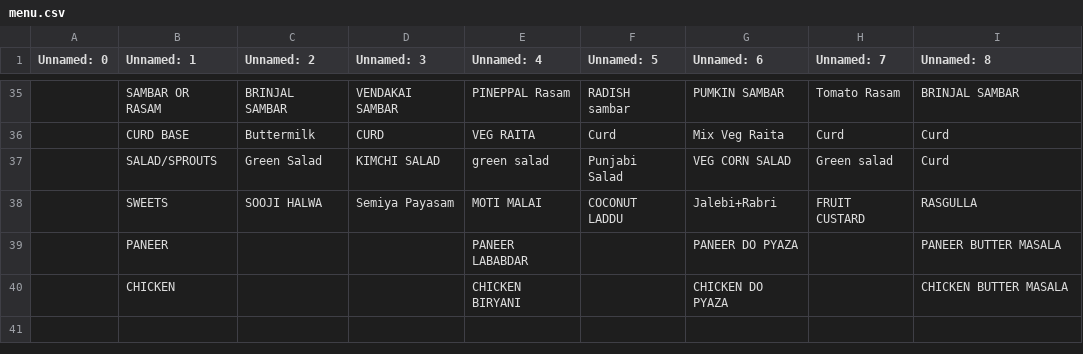
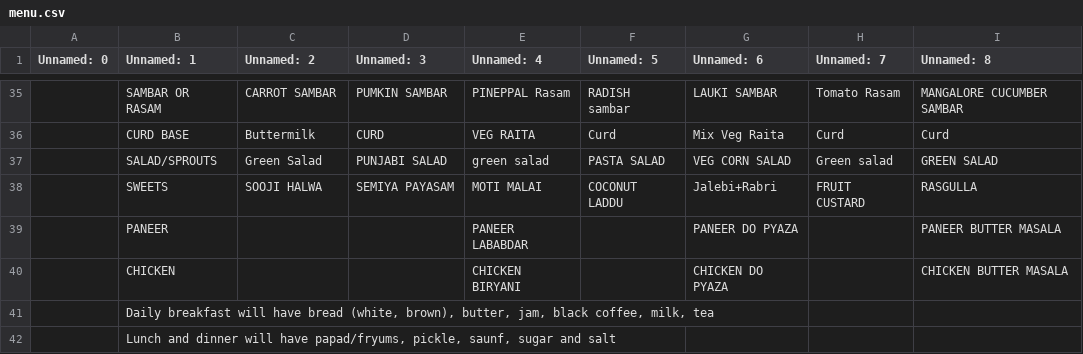
Before and after one commit to kphanipavan/IIITB_Menu, a CSV file: menu.csv, drawn as a sheet; only a part is shown, gaps mark what is left out; the diff covers the shown part only; the diff names each change by its address in the sheet, - before the commit and + after, or states it on an @@ line.

```diff
--- a/menu.csv
+++ b/menu.csv
-C35 (Unnamed: 2): BRINJAL SAMBAR
+C35 (Unnamed: 2): CARROT SAMBAR
-D35 (Unnamed: 3): VENDAKAI SAMBAR
+D35 (Unnamed: 3): PUMKIN SAMBAR
-G35 (Unnamed: 6): PUMKIN SAMBAR
+G35 (Unnamed: 6): LAUKI SAMBAR
-I35 (Unnamed: 8): BRINJAL SAMBAR
+I35 (Unnamed: 8): MANGALORE CUCUMBER SAMBAR
-D37 (Unnamed: 3): KIMCHI SALAD
+D37 (Unnamed: 3): PUNJABI SALAD
-F37 (Unnamed: 5): Punjabi Salad
+F37 (Unnamed: 5): PASTA SALAD
-I37 (Unnamed: 8): Curd
+I37 (Unnamed: 8): GREEN SALAD
-D38 (Unnamed: 3): Semiya Payasam
+D38 (Unnamed: 3): SEMIYA PAYASAM
+row 41:  | Daily breakfast will have bread (white, brown), butter, jam, black coffee, milk, tea
+row 42:  | Lunch and dinner will have papad/fryums, pickle, saunf, sugar and salt
```
Also changed, not shown: 3 added rows, 3 removed rows and 57 edited cells elsewhere in this file, 2 other files.
